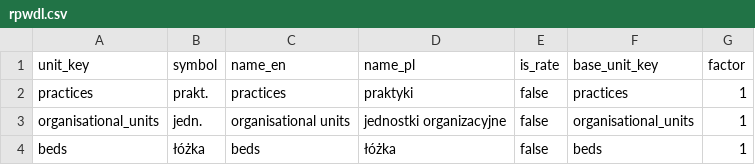
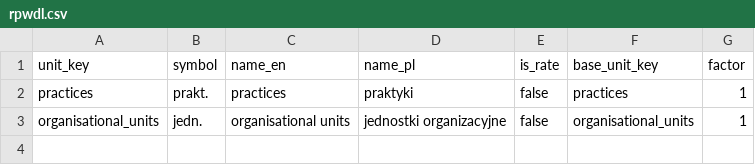
Before and after one commit to zohelo/zohelo-data, a CSV file: warehouse/seed_rows/unit/rpwdl.csv, drawn as a sheet.

```diff
--- a/warehouse/seed_rows/unit/rpwdl.csv
+++ b/warehouse/seed_rows/unit/rpwdl.csv
@@ -3,2 +3 @@ practices,prakt.,practices,praktyki,false,practices,1
 organisational_units,jedn.,organisational units,jednostki organizacyjne,false,organisational_units,1
-beds,łóżka,beds,łóżka,false,beds,1
```
Also changed, not shown: 1 other file.
